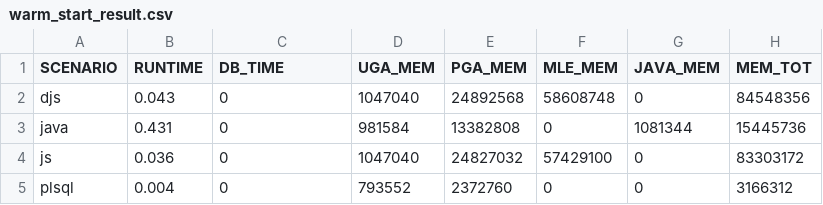
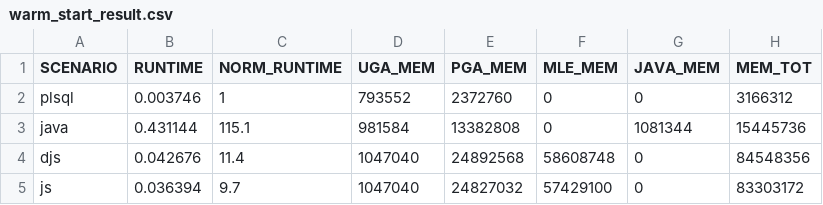
Before and after one commit to PhilippSalvisberg/js23c, a CSV file: experiments/warm_start/warm_start_result.csv, drawn as a sheet.

```diff
--- a/experiments/warm_start/warm_start_result.csv
+++ b/experiments/warm_start/warm_start_result.csv
@@ -1,5 +1,5 @@
-"SCENARIO","RUNTIME","DB_TIME","UGA_MEM","PGA_MEM","MLE_MEM","JAVA_MEM","MEM_TOT"
-"djs",0.043,0,1047040,24892568,58608748,0,84548356
-"java",0.431,0,981584,13382808,0,1081344,15445736
-"js",0.036,0,1047040,24827032,57429100,0,83303172
-"plsql",0.004,0,793552,2372760,0,0,3166312
+"SCENARIO","RUNTIME","NORM_RUNTIME","UGA_MEM","PGA_MEM","MLE_MEM","JAVA_MEM","MEM_TOT"
+"plsql",0.003746,1,793552,2372760,0,0,3166312
+"java",0.431144,115.1,981584,13382808,0,1081344,15445736
+"djs",0.042676,11.4,1047040,24892568,58608748,0,84548356
+"js",0.036394,9.7,1047040,24827032,57429100,0,83303172
```
Also changed, not shown: experiments/cold_start/cold_start_result.csv, experiments/increase_salary_100k/increase_salary_100k_result.csv, 5 other files.
